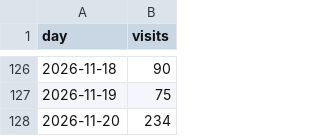
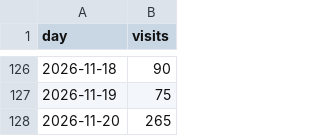
Before and after one commit to discoverarchitecture/discoverarchitecture.github.io, a CSV file: daily.csv, drawn as a sheet; only a part is shown, gaps mark what is left out.

```diff
--- a/daily.csv
+++ b/daily.csv
@@ -127,2 +127,2 @@ day,visits
 2026-11-19,75
-2026-11-20,234
+2026-11-20,265
```
Also changed, not shown: events.csv, 1 other file.
